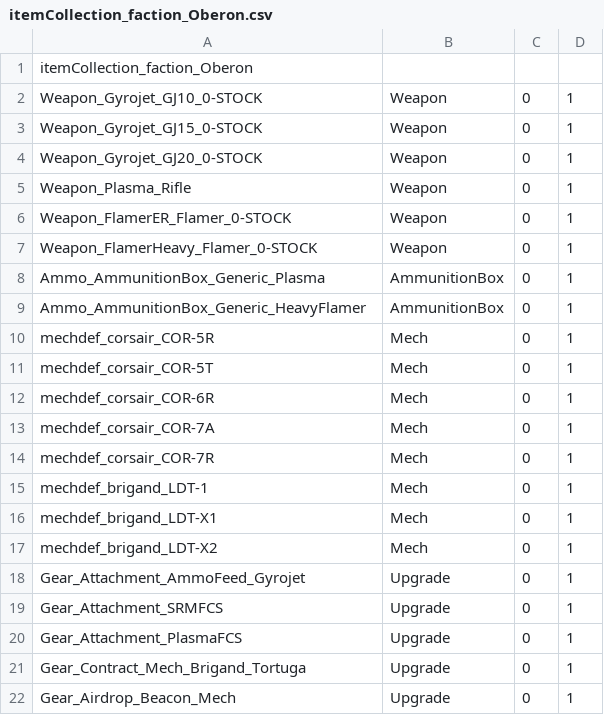
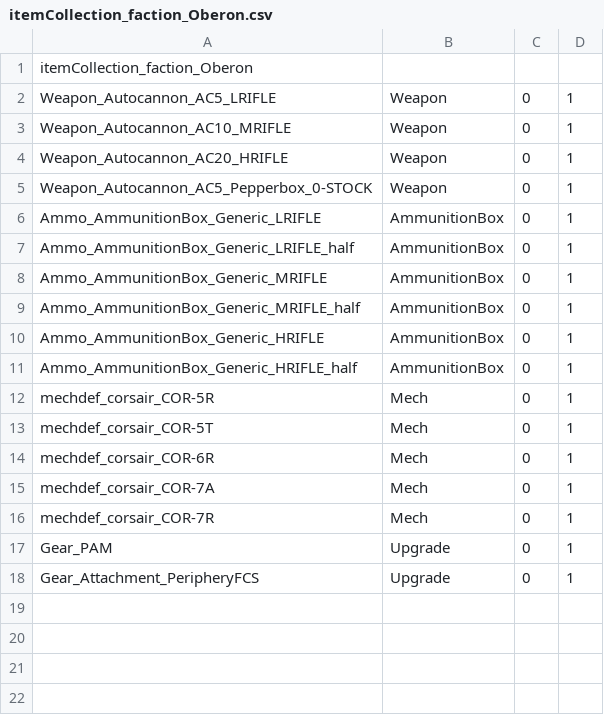
Before and after one commit to BattleTech-Advanced-3062/BattleTech-Advanced, a CSV file: DynamicShops/data/itemCollection_faction_Oberon.csv, drawn as a sheet.

Commit message:
Some small adjustments + Pepperbox Rifle

```diff
--- a/DynamicShops/data/itemCollection_faction_Oberon.csv
+++ b/DynamicShops/data/itemCollection_faction_Oberon.csv
@@ -1,10 +1,12 @@
 itemCollection_faction_Oberon,,,
-Weapon_Gyrojet_GJ10_0-STOCK,Weapon,0,1
-Weapon_Gyrojet_GJ15_0-STOCK,Weapon,0,1
-Weapon_Gyrojet_GJ20_0-STOCK,Weapon,0,1
-Weapon_Plasma_Rifle,Weapon,0,1
-Weapon_FlamerER_Flamer_0-STOCK,Weapon,0,1
-Weapon_FlamerHeavy_Flamer_0-STOCK,Weapon,0,1
-Ammo_AmmunitionBox_Generic_Plasma,AmmunitionBox,0,1
-Ammo_AmmunitionBox_Generic_HeavyFlamer,AmmunitionBox,0,1
+Weapon_Autocannon_AC5_LRIFLE,Weapon,0,1
+Weapon_Autocannon_AC10_MRIFLE,Weapon,0,1
+Weapon_Autocannon_AC20_HRIFLE,Weapon,0,1
+Weapon_Autocannon_AC5_Pepperbox_0-STOCK,Weapon,0,1
+Ammo_AmmunitionBox_Generic_LRIFLE,AmmunitionBox,0,1
+Ammo_AmmunitionBox_Generic_LRIFLE_half,AmmunitionBox,0,1
+Ammo_AmmunitionBox_Generic_MRIFLE,AmmunitionBox,0,1
+Ammo_AmmunitionBox_Generic_MRIFLE_half,AmmunitionBox,0,1
+Ammo_AmmunitionBox_Generic_HRIFLE,AmmunitionBox,0,1
+Ammo_AmmunitionBox_Generic_HRIFLE_half,AmmunitionBox,0,1
 mechdef_corsair_COR-5R,Mech,0,1
@@ -14,9 +16,3 @@ mechdef_corsair_COR-7A,Mech,0,1
 mechdef_corsair_COR-7R,Mech,0,1
-mechdef_brigand_LDT-1,Mech,0,1
-mechdef_brigand_LDT-X1,Mech,0,1
-mechdef_brigand_LDT-X2,Mech,0,1
-Gear_Attachment_AmmoFeed_Gyrojet,Upgrade,0,1
-Gear_Attachment_SRMFCS,Upgrade,0,1
-Gear_Attachment_PlasmaFCS,Upgrade,0,1
-Gear_Contract_Mech_Brigand_Tortuga,Upgrade,0,1
-Gear_Airdrop_Beacon_Mech,Upgrade,0,1
+Gear_PAM,Upgrade,0,1
+Gear_Attachment_PeripheryFCS,Upgrade,0,1
```
Also changed, not shown: 6 other files.
